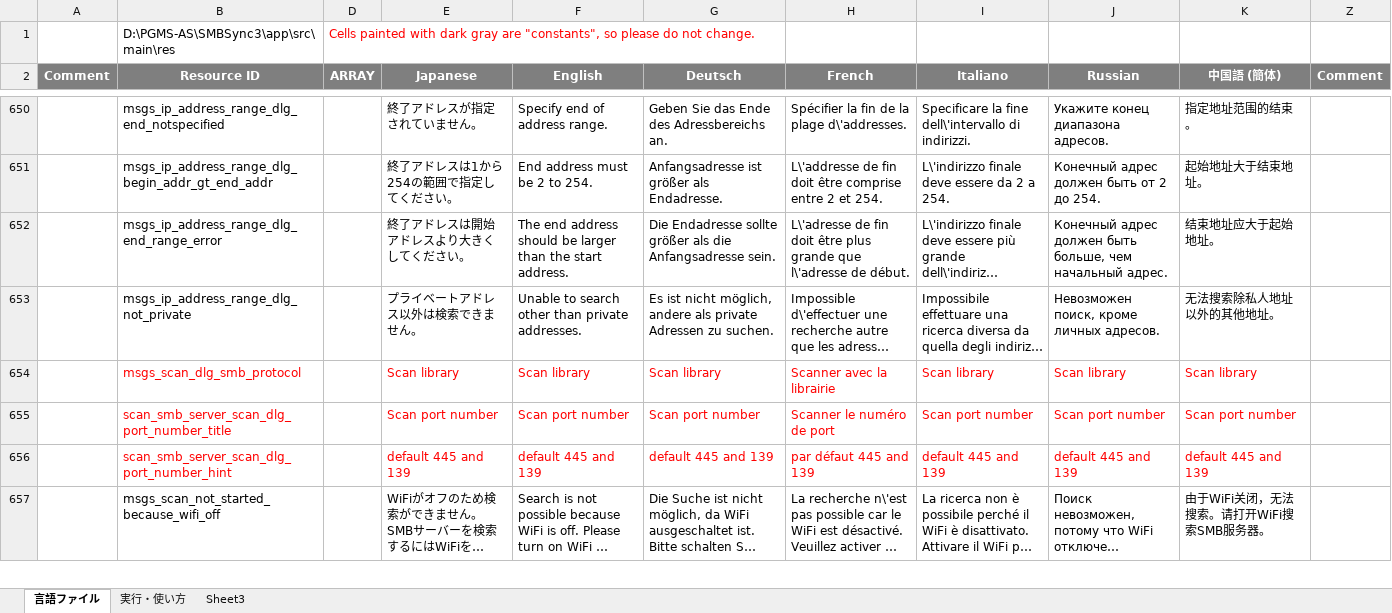
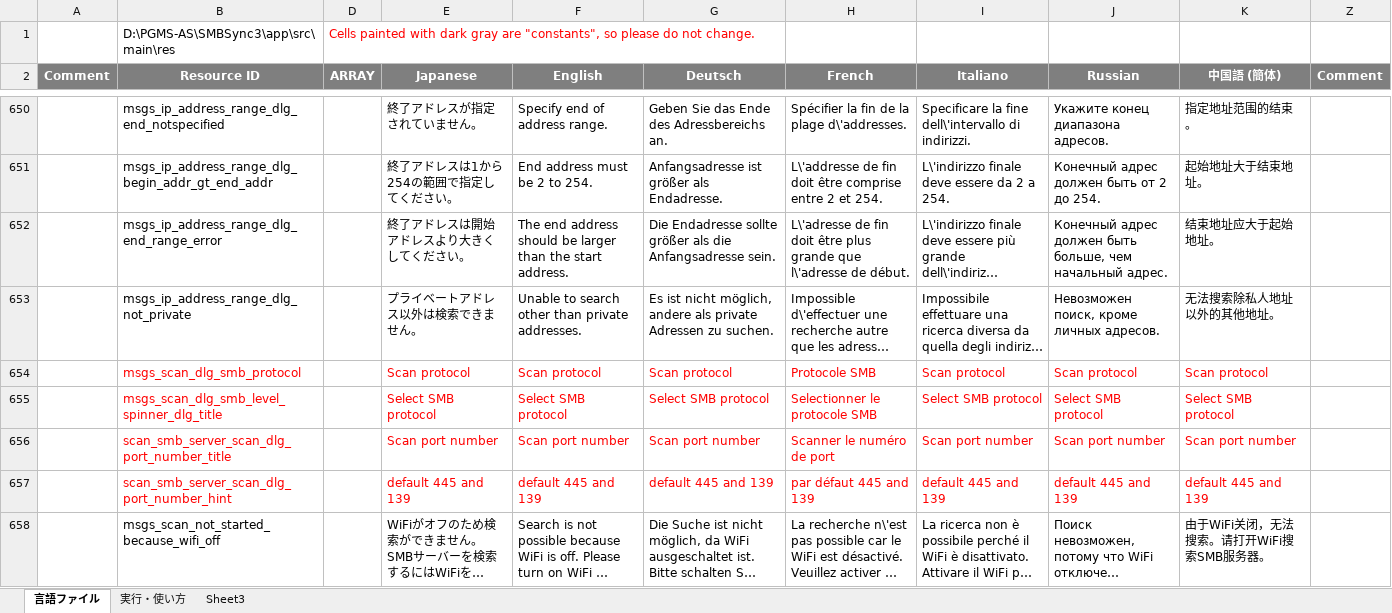
Before and after one commit to dpa99c/SMBSync3, an Excel workbook: message_translation_sync3.xlsm, sheet 言語ファイル, drawn as a sheet; only a part is shown, gaps mark what is left out; long unchanged cells end in …; values as stored, in another font and other column widths than the file's, no borders; charts and pictures not drawn; the diff names each change by its address in the sheet, - before the commit and + after, or states it on an @@ line.

Commit message:
SMB Scanner: scan for selected SMB level servers
- implement spinner instead of radio buttons to select SMB level to scan for
- when an SMB level is selected, detect only the selected protocol
- by default, scan for both SMB v1 and SMB v2/3 enabled servers
- when a server is selected, disable the SMB level radio button for the protocol that was not found to be enabled during scan
- if we select a server that had no enabled SMB level protocol during scan, warn and force a new scan
Refreshing shares is no longer possible in this case: exp, when search for SMBv1 servers, SMBv2 only servers could be selected

```diff
--- a/message_translation_sync3.xlsm (sheet 言語ファイル)
+++ b/message_translation_sync3.xlsm (sheet 言語ファイル)
-E654 (Japanese): Scan library
+E654 (Japanese): Scan protocol
-F654 (English): Scan library
+F654 (English): Scan protocol
-G654 (Deutsch): Scan library
+G654 (Deutsch): Scan protocol
-H654 (French): Scanner avec la librairie
+H654 (French): Protocole SMB
-I654 (Italiano): Scan library
+I654 (Italiano): Scan protocol
-J654 (Russian): Scan library
+J654 (Russian): Scan protocol
-K654 (中国語 (簡体)): Scan library
+K654 (中国語 (簡体)): Scan protocol
+row 655:  | msgs_scan_dlg_smb_level_spinner_dlg_title |  | Select SMB protocol | Select SMB protocol | Select SMB protocol | Selectionner le protocole SMB | Select SMB protocol | Select SMB protocol | Select SMB protocol
```
Also changed, not shown: 10 other files.
